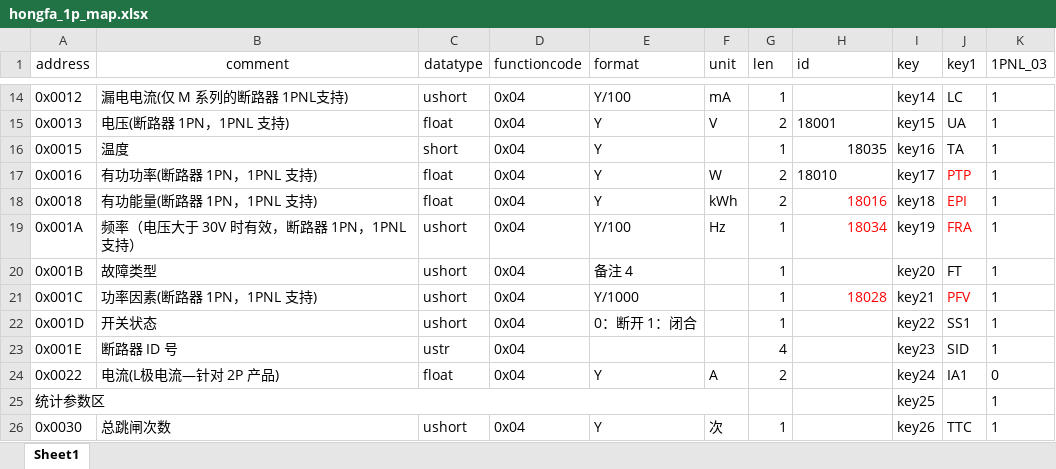
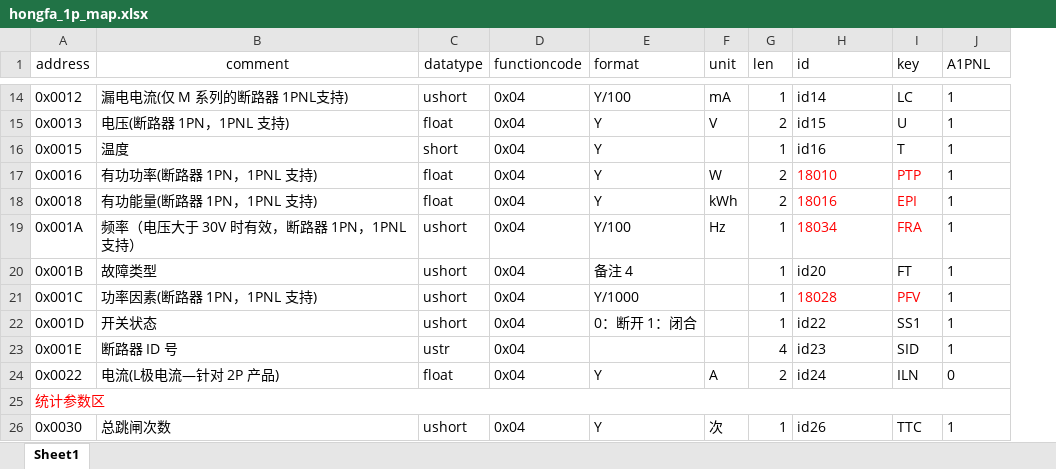
Before and after one commit to pepsionly/ssserver, an Excel workbook: data/hongfa_1p_map.xlsx, sheet Sheet1, drawn as a sheet; only a part is shown, gaps mark what is left out; values as stored, in another font and other column widths than the file's, no borders; removed rows and columns are numbered as before the commit, all else as after; the diff covers the shown part only; the diff names each change by its address in the sheet, - before the commit and + after, or states it on an @@ line.

```diff
--- a/data/hongfa_1p_map.xlsx (sheet Sheet1)
+++ b/data/hongfa_1p_map.xlsx (sheet Sheet1)
-column J (key1), rows 14-26: LC | UA | TA | PTP | EPI | FRA | FT | PFV | SS1 | SID | IA1 |  | TTC
-J1: 1PNL_03
+J1: A1PNL
-H14 (id): (empty)
+H14 (id): id14
-I14 (key): key14
+I14 (key): LC
-H15 (id): 18001
+H15 (id): id15
-I15 (key): key15
+I15 (key): U
-H16 (id): 18035
+H16 (id): id16
-H16 alignment: right
+H16 alignment: left
-I16 (key): key16
+I16 (key): T
-H17:I17 text colour: black
+H17:I17 text colour: #FF0000
-I17 (key): key17
+I17 (key): PTP
-H18:H19 alignment: right
+H18:H19 alignment: left
-I18 (key): key18
+I18 (key): EPI
-I18:I19 text colour: black
+I18:I19 text colour: #FF0000
-I19 (key): key19
+I19 (key): FRA
-H20 (id): (empty)
+H20 (id): id20
-I20 (key): key20
+I20 (key): FT
-H21 alignment: right
+H21 alignment: left
-I21 (key): key21
+I21 (key): PFV
-I21 text colour: black
+I21 text colour: #FF0000
-H22 (id): (empty)
+H22 (id): id22
-I22 (key): key22
+I22 (key): SS1
-H23 (id): (empty)
+H23 (id): id23
-I23 (key): key23
+I23 (key): SID
-H24 (id): (empty)
+H24 (id): id24
-I24 (key): key24
+I24 (key): ILN
-A25 text colour: black
+A25 text colour: #FF0000
-A25:F25 merged
+A25:J25 merged
-I25 (key): key25
+I25 (key): (empty)
-J25 (A1PNL): 1
+J25 (A1PNL): (empty)
-H26 (id): (empty)
+H26 (id): id26
-I26 (key): key26
+I26 (key): TTC
```
Also changed, not shown: 55 edited cells, cell formats and merged cells elsewhere in this sheet, data/hongfa_3p_map.xlsx, data/hongfa_gw_map.xlsx, 12 other files.
